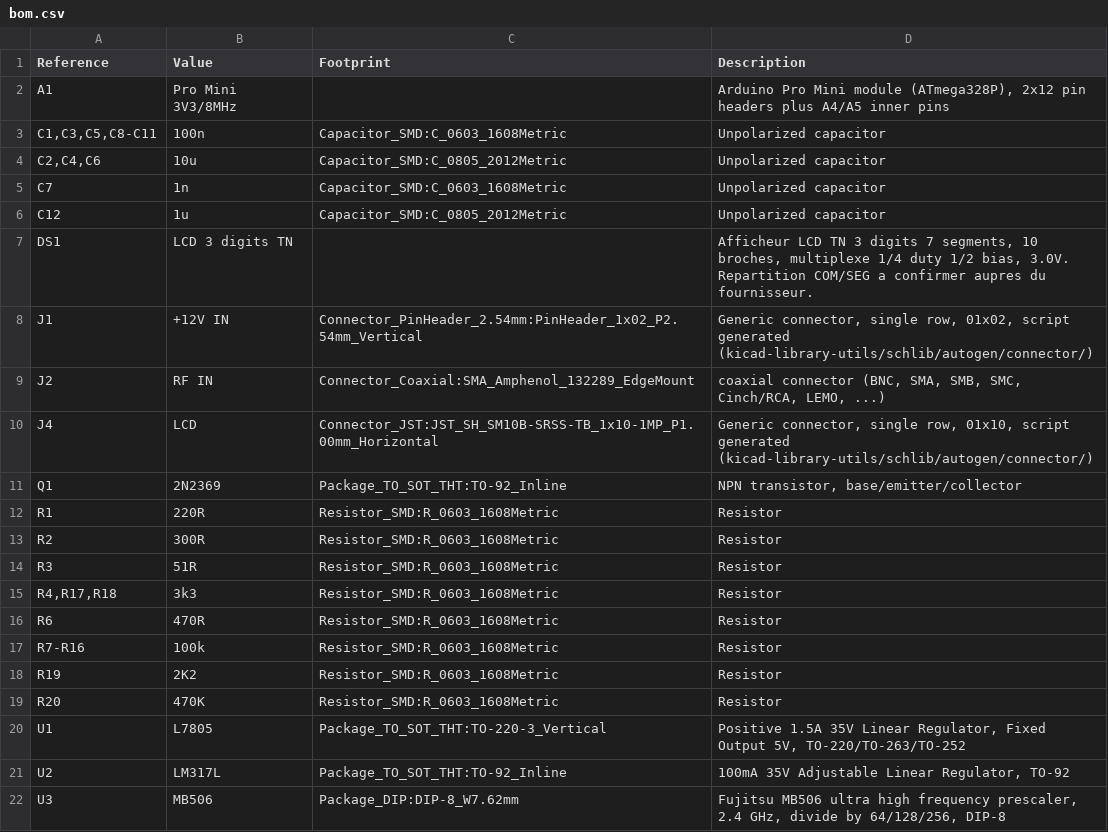
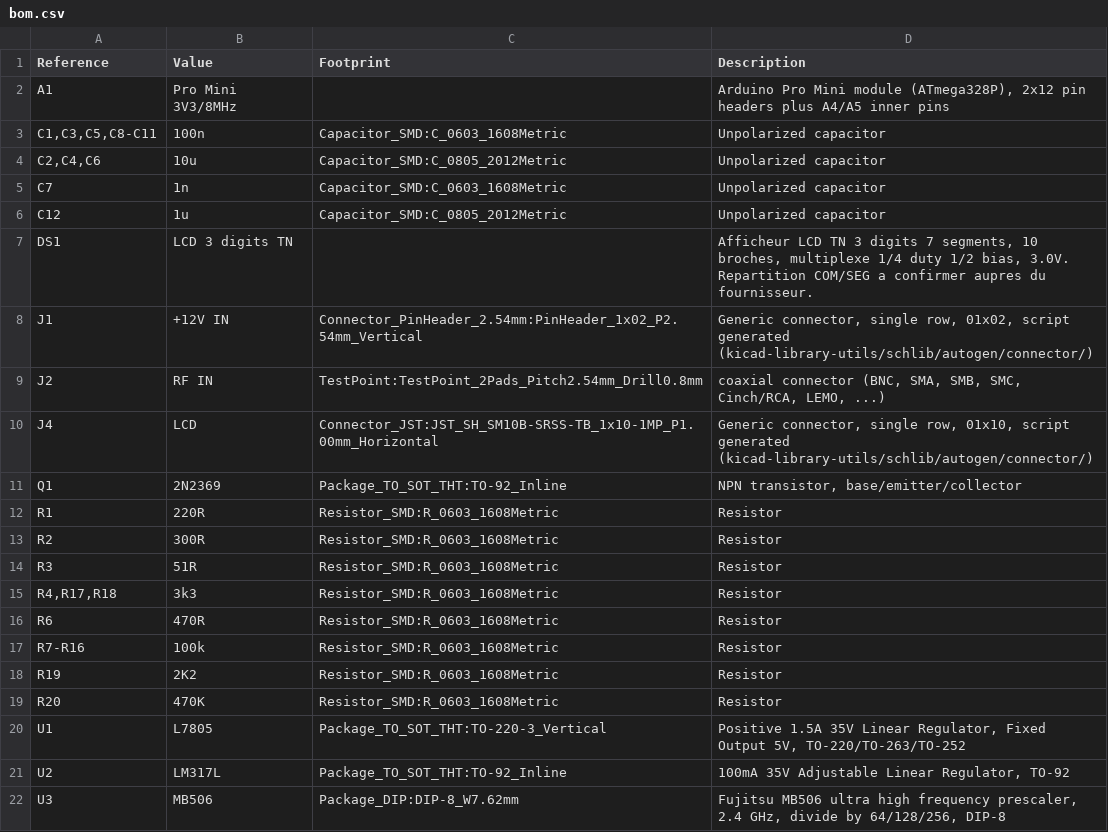
Before and after one commit to joseluu/ic202-frequency-meter, a CSV file: kicad/bom.csv, drawn as a sheet.

```diff
--- a/kicad/bom.csv
+++ b/kicad/bom.csv
@@ -8,3 +8,3 @@
 "J1","+12V IN","Connector_PinHeader_2.54mm:PinHeader_1x02_P2.54mm_Vertical","Generic connector, single row, 01x02, script generated (kicad-library-utils/schlib/autogen/connector/)"
-"J2","RF IN","Connector_Coaxial:SMA_Amphenol_132289_EdgeMount","coaxial connector (BNC, SMA, SMB, SMC, Cinch/RCA, LEMO, ...)"
+"J2","RF IN","TestPoint:TestPoint_2Pads_Pitch2.54mm_Drill0.8mm","coaxial connector (BNC, SMA, SMB, SMC, Cinch/RCA, LEMO, ...)"
 "J4","LCD","Connector_JST:JST_SH_SM10B-SRSS-TB_1x10-1MP_P1.00mm_Horizontal","Generic connector, single row, 01x10, script generated (kicad-library-utils/schlib/autogen/connector/)"
```
Also changed, not shown: 4 other files.
